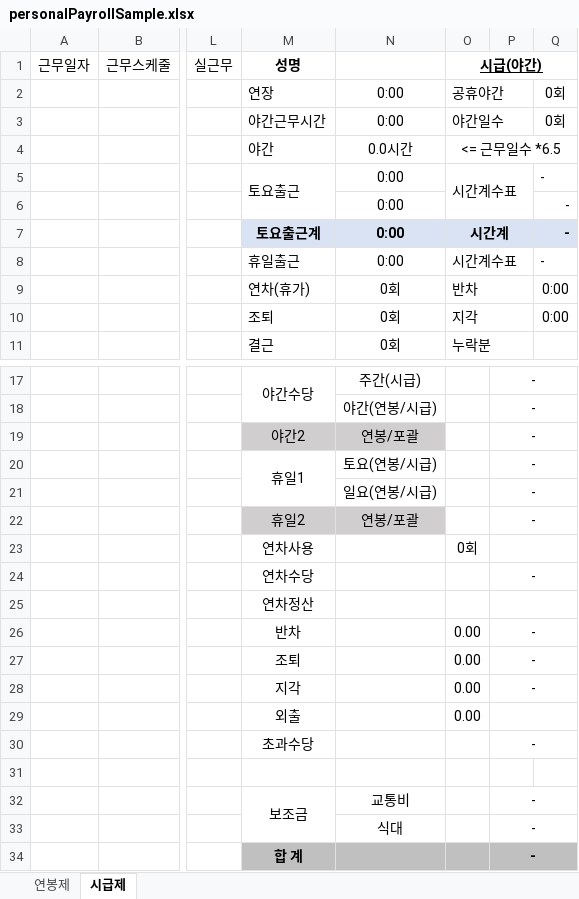
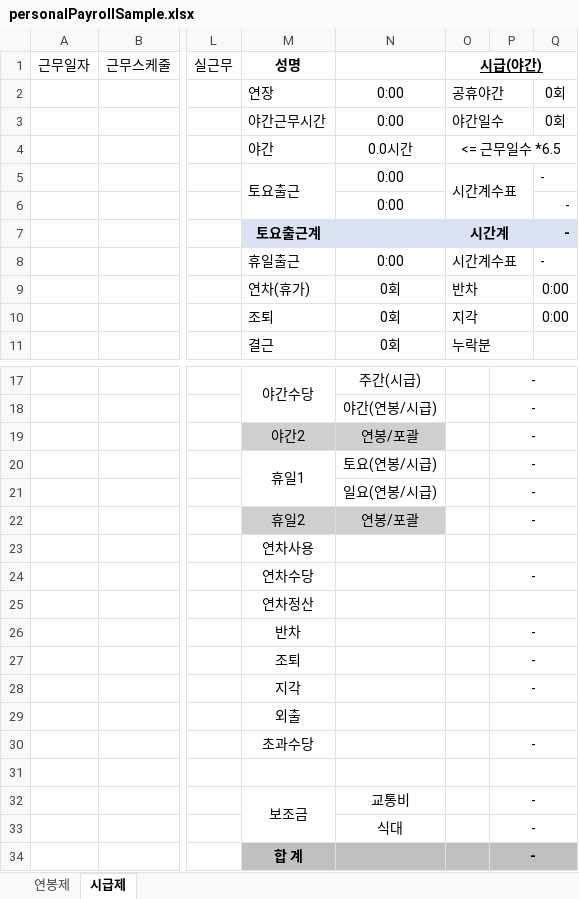
Before and after one commit to NICERYD/laquna-api, an Excel workbook: src/main/resources/hr/personalPayrollSample.xlsx, sheet 시급제, drawn as a sheet; only a part is shown, gaps mark what is left out; values as stored, in another font and other column widths than the file's, no borders; conditional formats not drawn; the diff names each change by its address in the sheet, - before the commit and + after, or states it on an @@ line.

```diff
--- a/src/main/resources/hr/personalPayrollSample.xlsx (sheet 시급제)
+++ b/src/main/resources/hr/personalPayrollSample.xlsx (sheet 시급제)
-N7: 0:00
+N7: (empty)
-O23: 0회
+O23: (empty)
-O26:O29: 0.00
+O26:O29: (empty)
+P31:Q31 merged
```
Also changed, not shown: sheet 연봉제, 1 other file.
